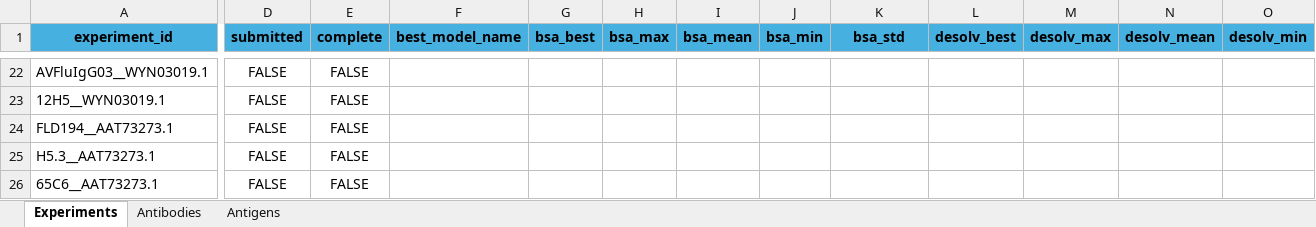
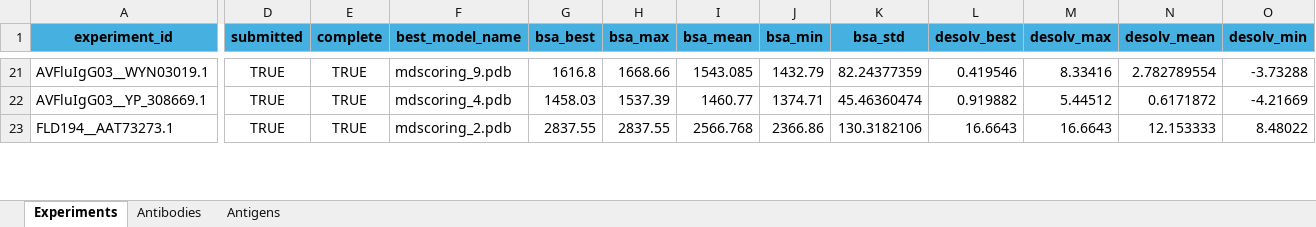
Before and after one commit to colbyford/Influenza_H5-Antibody_Predictions, an Excel workbook: Q226L_study/Experiments.xlsx, sheet Experiments, drawn as a sheet; only a part is shown, gaps mark what is left out; values as stored, in another font and other column widths than the file's, no borders; removed rows and columns are numbered as before the commit, all else as after; rows hold the shown columns only; the diff covers the shown part only; the diff names each change by its address in the sheet, - before the commit and + after, or states it on an @@ line.

Commit message:
Update Experiments.xlsx

```diff
--- a/Q226L_study/Experiments.xlsx (sheet Experiments)
+++ b/Q226L_study/Experiments.xlsx (sheet Experiments)
-D21 (submitted): FALSE
+D21 (submitted): TRUE
-E21 (complete): FALSE
+E21 (complete): TRUE
-F21 (best_model_name): (empty)
+F21 (best_model_name): mdscoring_9.pdb
-G21 (bsa_best): (empty)
+G21 (bsa_best): 1616.8
-H21 (bsa_max): (empty)
+H21 (bsa_max): 1668.66
-I21 (bsa_mean): (empty)
+I21 (bsa_mean): 1543.085
-J21 (bsa_min): (empty)
+J21 (bsa_min): 1432.79
-K21 (bsa_std): (empty)
+K21 (bsa_std): 82.24377359
-L21 (desolv_best): (empty)
+L21 (desolv_best): 0.419546
-M21 (desolv_max): (empty)
+M21 (desolv_max): 8.33416
-N21 (desolv_mean): (empty)
+N21 (desolv_mean): 2.782789554
-O21 (desolv_min): (empty)
+O21 (desolv_min): -3.73288
-row 23: 12H5__WYN03019.1 | FALSE | FALSE
+row 22: AVFluIgG03__YP_308669.1 | TRUE | TRUE | mdscoring_4.pdb | 1458.03 | 1537.39 | 1460.77 | 1374.71 | 45.46360474 | 0.919882 | 5.44512 | 0.6171872 | -4.21669
-D23 (submitted): FALSE
+D23 (submitted): TRUE
-E23 (complete): FALSE
+E23 (complete): TRUE
-F23 (best_model_name): (empty)
+F23 (best_model_name): mdscoring_2.pdb
-G23 (bsa_best): (empty)
+G23 (bsa_best): 2837.55
-H23 (bsa_max): (empty)
+H23 (bsa_max): 2837.55
-I23 (bsa_mean): (empty)
+I23 (bsa_mean): 2566.768
-J23 (bsa_min): (empty)
+J23 (bsa_min): 2366.86
-K23 (bsa_std): (empty)
+K23 (bsa_std): 130.3182106
-L23 (desolv_best): (empty)
+L23 (desolv_best): 16.6643
-M23 (desolv_max): (empty)
+M23 (desolv_max): 16.6643
-N23 (desolv_mean): (empty)
+N23 (desolv_mean): 12.153333
-O23 (desolv_min): (empty)
+O23 (desolv_min): 8.48022
-row 25: H5.3__AAT73273.1 | FALSE | FALSE
-row 26: 65C6__AAT73273.1 | FALSE | FALSE
```
Also changed, not shown: 24 added rows, 22 removed rows and 208 edited cells elsewhere in this sheet, formulas that keep their value.
